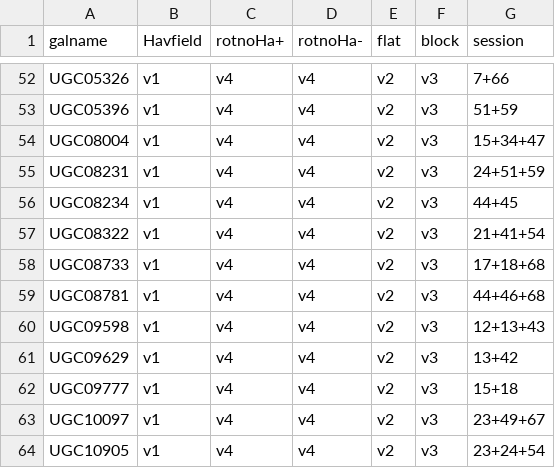
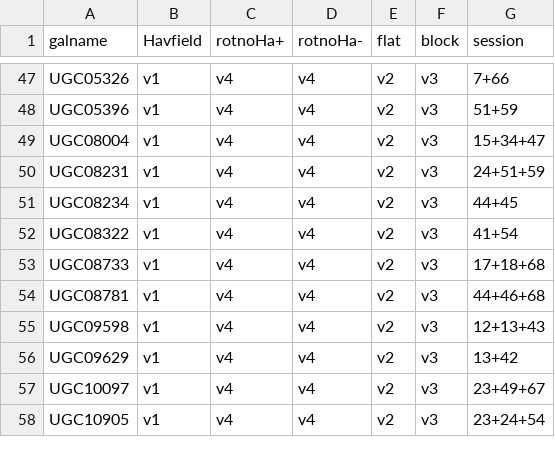
Before and after one commit to ElthaTeng/gbt-edge-analysis, a CSV file: data-tables/galaxy_list.csv (was galaxy_list_pplnomask_all.csv), drawn as a sheet; only a part is shown, gaps mark what is left out; the diff covers the shown part only.

Commit message:
scripts and data tables

```diff
--- a/galaxy_list_pplnomask_all.csv
+++ b/data-tables/galaxy_list.csv
@@ -56,3 +51,3 @@ UGC08231,v1,v4,v4,v2,v3,24+51+59
 UGC08234,v1,v4,v4,v2,v3,44+45
-UGC08322,v1,v4,v4,v2,v3,21+41+54
+UGC08322,v1,v4,v4,v2,v3,41+54
 UGC08733,v1,v4,v4,v2,v3,17+18+68
@@ -61,3 +56,2 @@ UGC09598,v1,v4,v4,v2,v3,12+13+43
 UGC09629,v1,v4,v4,v2,v3,13+42
-UGC09777,v1,v4,v4,v2,v3,15+18
 UGC10097,v1,v4,v4,v2,v3,23+49+67
```
Also changed, not shown: 8 removed rows and 7 edited cells elsewhere in this file, 37 other files.
